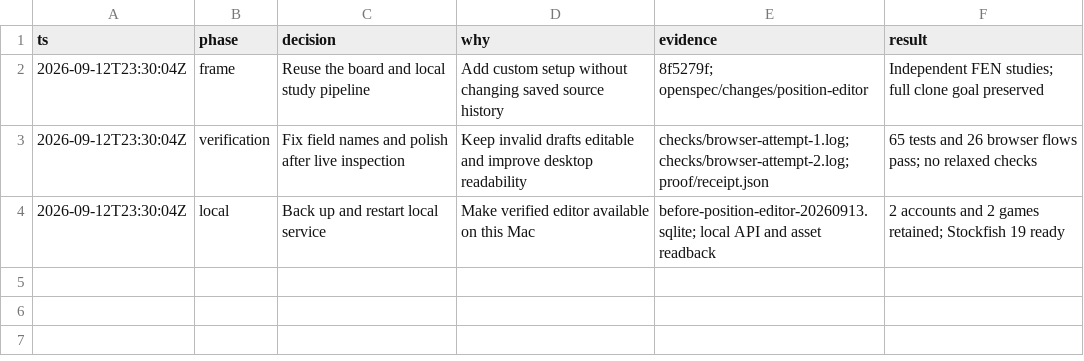
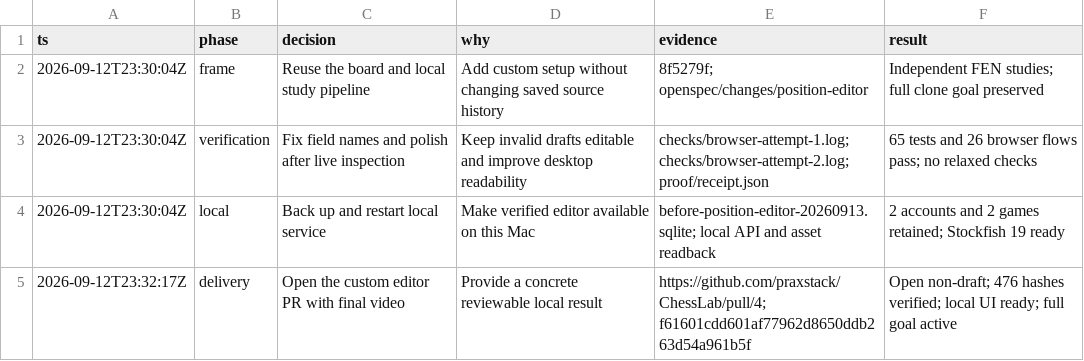
Before and after one commit to praxstack/ChessLab, a TSV file: docs/verification/position-editor/decisions.tsv, drawn as a sheet.

Commit message:
Record editor delivery and PR video proof

```diff
--- a/docs/verification/position-editor/decisions.tsv
+++ b/docs/verification/position-editor/decisions.tsv
@@ -4 +4,2 @@ ts	phase	decision	why	evidence	result
 2026-09-12T23:30:04Z	local	Back up and restart local service	Make verified editor available on this Mac	before-position-editor-20260913.sqlite; local API and asset readback	2 accounts and 2 games retained; Stockfish 19 ready
+2026-09-12T23:32:17Z	delivery	Open the custom editor PR with final video	Provide a concrete reviewable local result	https://github.com/praxstack/ChessLab/pull/4; f61601cdd601af77962d8650ddb263d54a961b5f	Open non-draft; 476 hashes verified; local UI ready; full goal active
```
Also changed, not shown: 2 other files.
